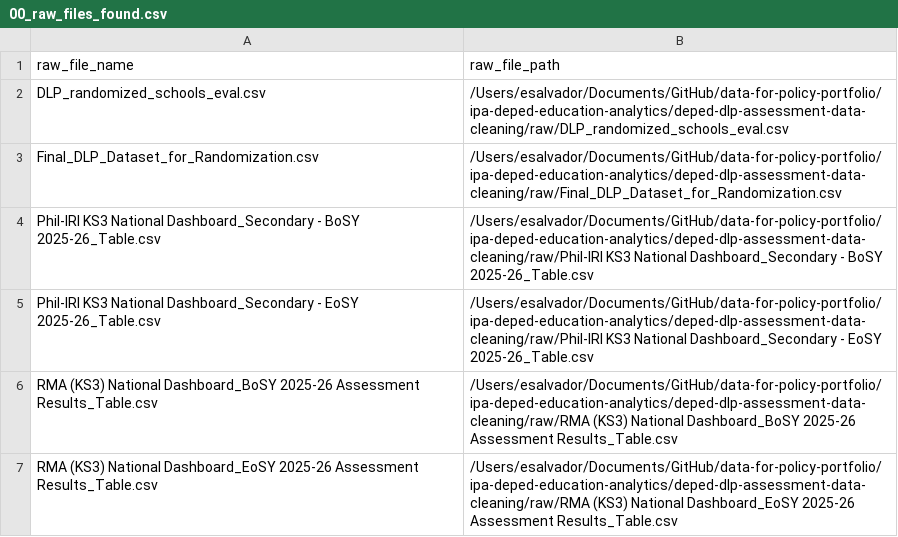
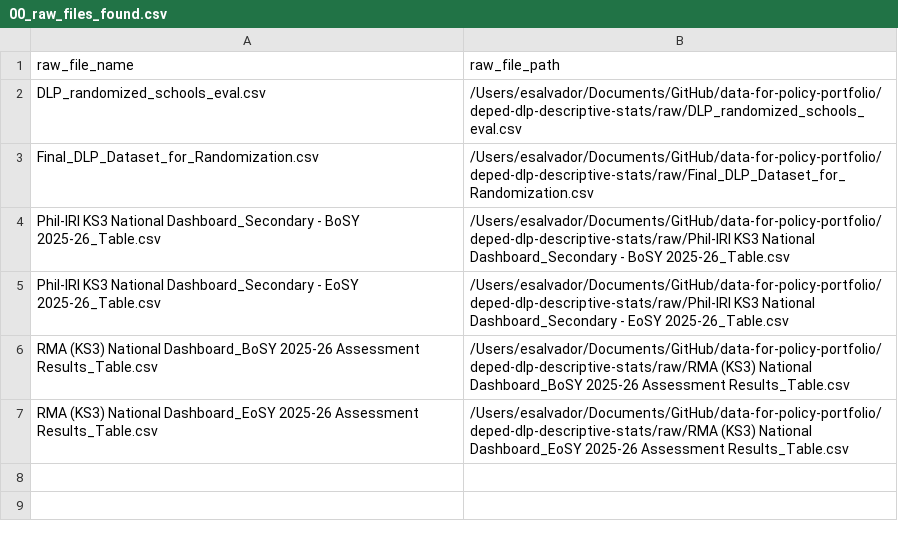
Before and after one commit to eykalynet/data-for-policy-portfolio, a CSV file: deped-dlp-descriptive-stats/outputs/logs/00_raw_files_found.csv, drawn as a sheet.

```diff
--- a/deped-dlp-descriptive-stats/outputs/logs/00_raw_files_found.csv
+++ b/deped-dlp-descriptive-stats/outputs/logs/00_raw_files_found.csv
@@ -1,7 +1,7 @@
 raw_file_name,raw_file_path
-DLP_randomized_schools_eval.csv,/Users/esalvador/Documents/GitHub/data-for-policy-portfolio/ipa-deped-education-analytics/deped-dlp-assessment-data-cleaning/raw/DLP_randomized_schools_eval.csv
-Final_DLP_Dataset_for_Randomization.csv,/Users/esalvador/Documents/GitHub/data-for-policy-portfolio/ipa-deped-education-analytics/deped-dlp-assessment-data-cleaning/raw/Final_DLP_Dataset_for_Randomization.csv
-Phil-IRI KS3 National Dashboard_Secondary - BoSY 2025-26_Table.csv,/Users/esalvador/Documents/GitHub/data-for-policy-portfolio/ipa-deped-education-analytics/deped-dlp-assessment-data-cleaning/raw/Phil-IRI KS3 National Dashboard_Secondary - BoSY 2025-26_Table.csv
-Phil-IRI KS3 National Dashboard_Secondary - EoSY  2025-26_Table.csv,/Users/esalvador/Documents/GitHub/data-for-policy-portfolio/ipa-deped-education-analytics/deped-dlp-assessment-data-cleaning/raw/Phil-IRI KS3 National Dashboard_Secondary - EoSY  2025-26_Table.csv
-RMA (KS3) National Dashboard_BoSY 2025-26 Assessment Results_Table.csv,/Users/esalvador/Documents/GitHub/data-for-policy-portfolio/ipa-deped-education-analytics/deped-dlp-assessment-data-cleaning/raw/RMA (KS3) National Dashboard_BoSY 2025-26 Assessment Results_Table.csv
-RMA (KS3) National Dashboard_EoSY 2025-26 Assessment Results_Table.csv,/Users/esalvador/Documents/GitHub/data-for-policy-portfolio/ipa-deped-education-analytics/deped-dlp-assessment-data-cleaning/raw/RMA (KS3) National Dashboard_EoSY 2025-26 Assessment Results_Table.csv
+DLP_randomized_schools_eval.csv,/Users/esalvador/Documents/GitHub/data-for-policy-portfolio/deped-dlp-descriptive-stats/raw/DLP_randomized_schools_eval.csv
+Final_DLP_Dataset_for_Randomization.csv,/Users/esalvador/Documents/GitHub/data-for-policy-portfolio/deped-dlp-descriptive-stats/raw/Final_DLP_Dataset_for_Randomization.csv
+Phil-IRI KS3 National Dashboard_Secondary - BoSY 2025-26_Table.csv,/Users/esalvador/Documents/GitHub/data-for-policy-portfolio/deped-dlp-descriptive-stats/raw/Phil-IRI KS3 National Dashboard_Secondary - BoSY 2025-26_Table.csv
+Phil-IRI KS3 National Dashboard_Secondary - EoSY  2025-26_Table.csv,/Users/esalvador/Documents/GitHub/data-for-policy-portfolio/deped-dlp-descriptive-stats/raw/Phil-IRI KS3 National Dashboard_Secondary - EoSY  2025-26_Table.csv
+RMA (KS3) National Dashboard_BoSY 2025-26 Assessment Results_Table.csv,/Users/esalvador/Documents/GitHub/data-for-policy-portfolio/deped-dlp-descriptive-stats/raw/RMA (KS3) National Dashboard_BoSY 2025-26 Assessment Results_Table.csv
+RMA (KS3) National Dashboard_EoSY 2025-26 Assessment Results_Table.csv,/Users/esalvador/Documents/GitHub/data-for-policy-portfolio/deped-dlp-descriptive-stats/raw/RMA (KS3) National Dashboard_EoSY 2025-26 Assessment Results_Table.csv
```
Also changed, not shown: deped-dlp-descriptive-stats/outputs/logs/00_setup_paths.csv, 10 other files.
